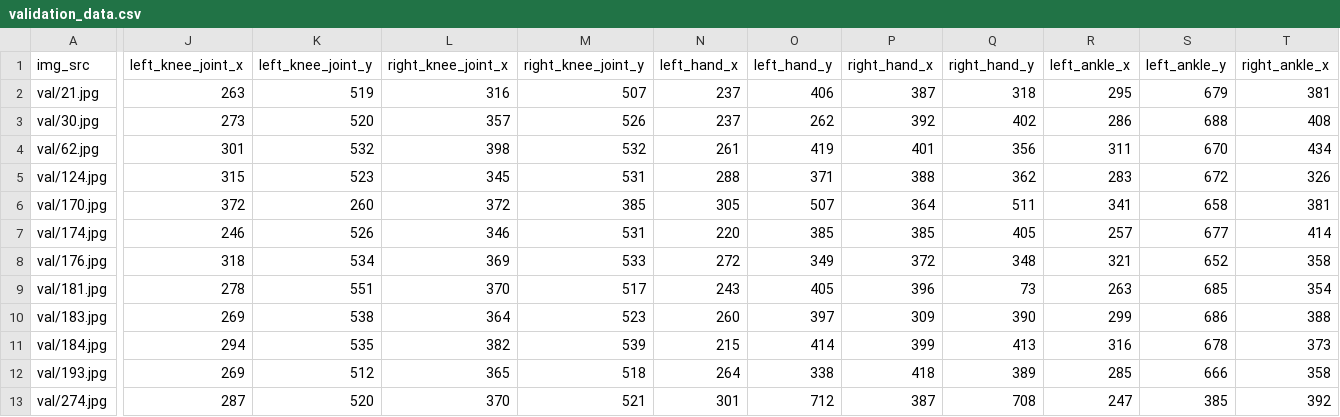
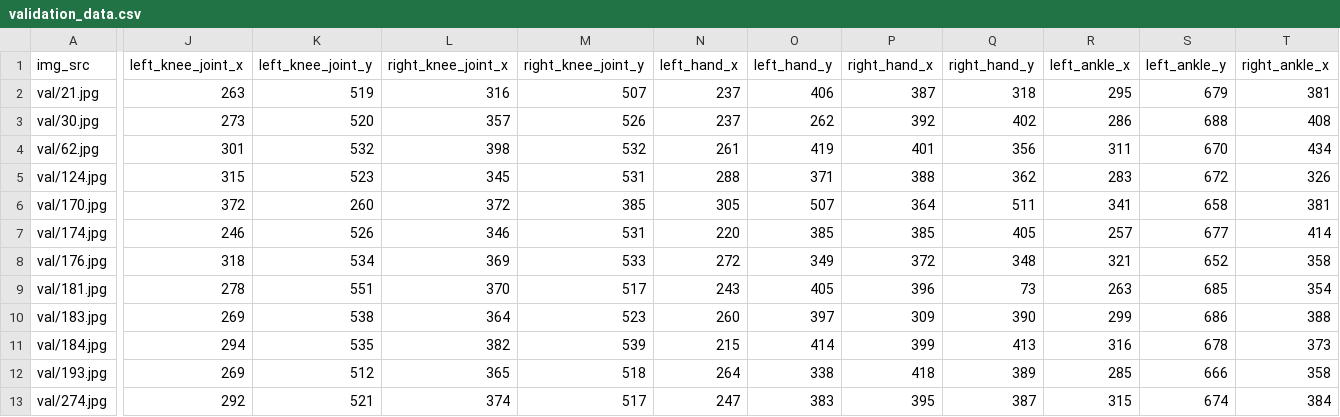
Before and after one commit to achainan/posture.pytorch, a CSV file: B/validation_data.csv, drawn as a sheet; only a part is shown, gaps mark what is left out; the diff covers the shown part only; the diff names each change by its address in the sheet, - before the commit and + after, or states it on an @@ line.

```diff
--- a/B/validation_data.csv
+++ b/B/validation_data.csv
-J13 (left_knee_joint_x): 287
+J13 (left_knee_joint_x): 292
-K13 (left_knee_joint_y): 520
+K13 (left_knee_joint_y): 521
-L13 (right_knee_joint_x): 370
+L13 (right_knee_joint_x): 374
-M13 (right_knee_joint_y): 521
+M13 (right_knee_joint_y): 517
-N13 (left_hand_x): 301
+N13 (left_hand_x): 247
-O13 (left_hand_y): 712
+O13 (left_hand_y): 383
-P13 (right_hand_x): 387
+P13 (right_hand_x): 395
-Q13 (right_hand_y): 708
+Q13 (right_hand_y): 387
-R13 (left_ankle_x): 247
+R13 (left_ankle_x): 315
-S13 (left_ankle_y): 385
+S13 (left_ankle_y): 674
-T13 (right_ankle_x): 392
+T13 (right_ankle_x): 384
```
Also changed, not shown: 1 edited cell elsewhere in this file, B/train_data.csv.
